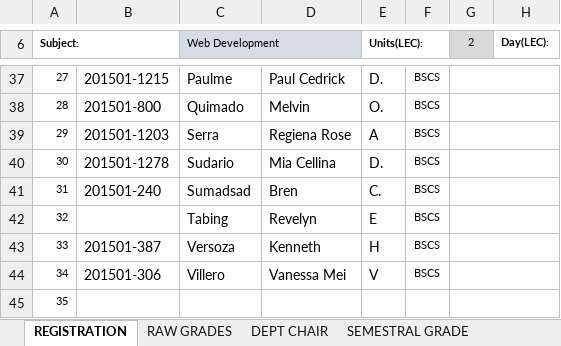
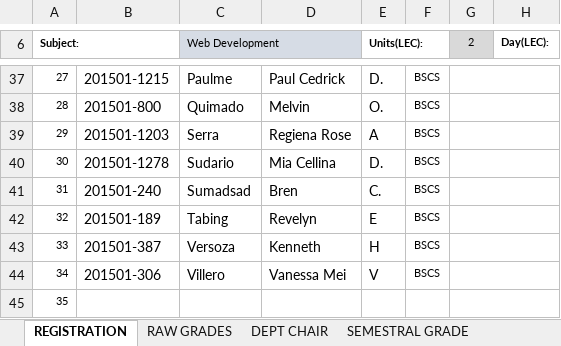
Before and after one commit to ghilo17/Grading-Sheets-First-Sem-2017-2018, an Excel workbook: DCIT 65 - CS 3A/LEC AND LAB - CS 3A.xlsx, sheet REGISTRATION, drawn as a sheet; only a part is shown, gaps mark what is left out; values as stored, in another font and other column widths than the file's, no borders; conditional formats not drawn; the diff names each change by its address in the sheet, - before the commit and + after, or states it on an @@ line.

```diff
--- a/DCIT 65 - CS 3A/LEC AND LAB - CS 3A.xlsx (sheet REGISTRATION)
+++ b/DCIT 65 - CS 3A/LEC AND LAB - CS 3A.xlsx (sheet REGISTRATION)
-B42: (empty)
+B42: 201501-189
```
Also changed, not shown: sheet RAW GRADES, sheet DEPT CHAIR, sheet SEMESTRAL GRADE, hidden cells, DCIT 21 - IT 1A/LEC AND LAB - IT 1A.xlsx, DCIT 21 - IT 1C/LEC AND LAB - IT 1C.xlsx, 2 other files.
